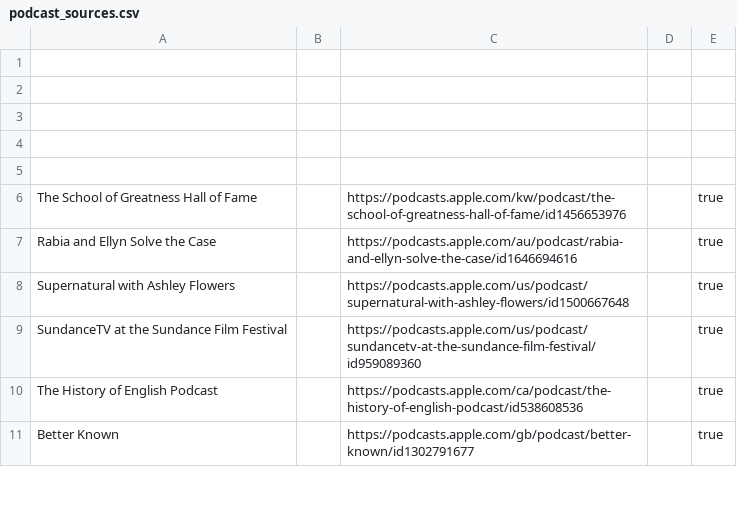
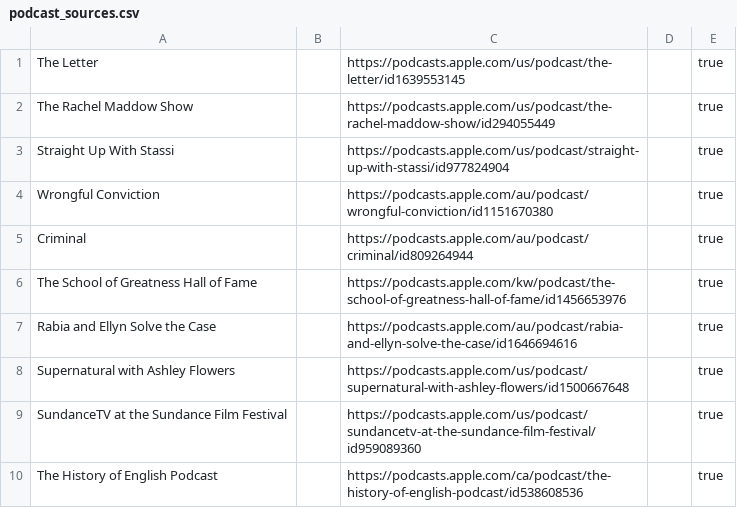
Before and after one commit to KenMercusLai/settings, a CSV file: podcast_sources.csv, drawn as a sheet; only a part is shown; the shorter side is filled out with more unchanged rows.

Commit message:
Update podcast_sources.csv

```diff
--- a/podcast_sources.csv
+++ b/podcast_sources.csv
@@ -1,6 +1,6 @@
-
-
-
-
-
+The Letter,,https://podcasts.apple.com/us/podcast/the-letter/id1639553145,,true
+The Rachel Maddow Show,,https://podcasts.apple.com/us/podcast/the-rachel-maddow-show/id294055449,,true
+Straight Up With Stassi,,https://podcasts.apple.com/us/podcast/straight-up-with-stassi/id977824904,,true
+Wrongful Conviction,,https://podcasts.apple.com/au/podcast/wrongful-conviction/id1151670380,,true
+Criminal,,https://podcasts.apple.com/au/podcast/criminal/id809264944,,true
 The School of Greatness Hall of Fame,,https://podcasts.apple.com/kw/podcast/the-school-of-greatness-hall-of-fame/id1456653976,,true
```
